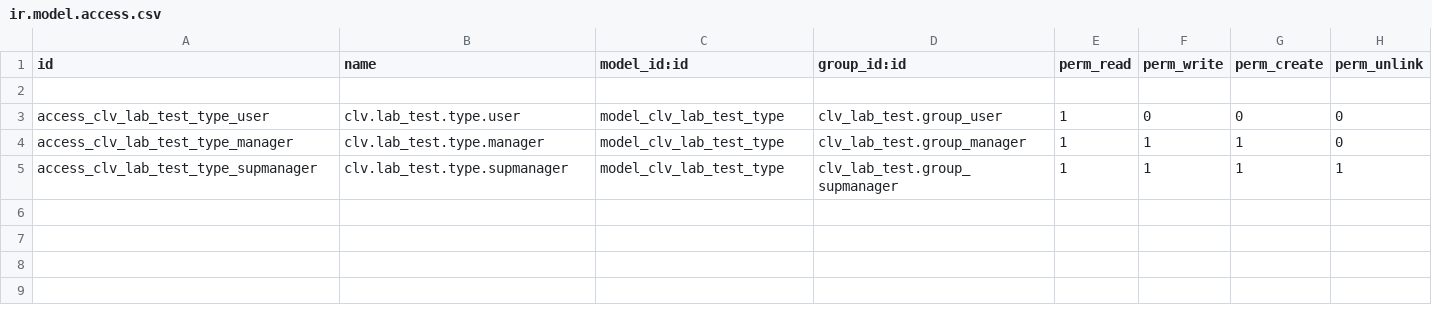
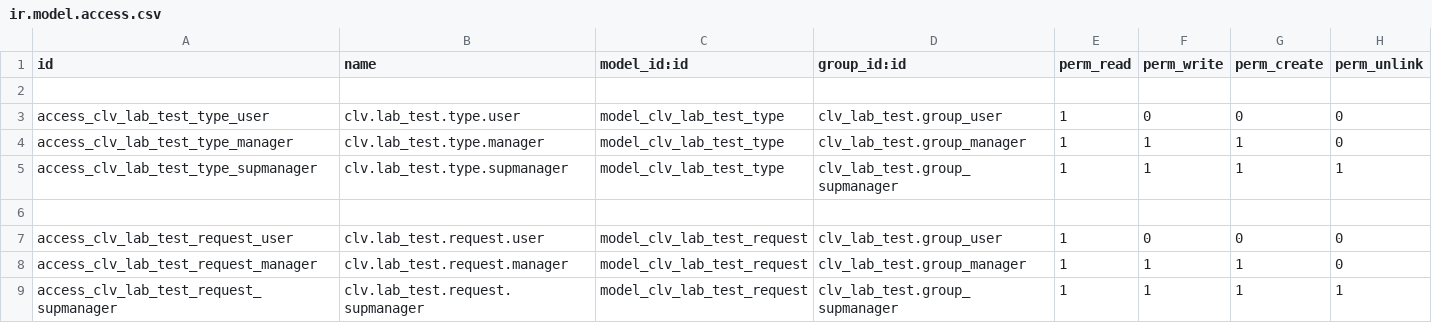
Before and after one commit to CLVsol/clvsol_odoo_addons, a CSV file: clv_lab_test/security/ir.model.access.csv, drawn as a sheet.

Commit message:
[IMP] clv_lab_test (ADD lab_test_request)

```diff
--- a/clv_lab_test/security/ir.model.access.csv
+++ b/clv_lab_test/security/ir.model.access.csv
@@ -5 +5,5 @@ access_clv_lab_test_type_manager,clv.lab_test.type.manager,model_clv_lab_test_ty
 access_clv_lab_test_type_supmanager,clv.lab_test.type.supmanager,model_clv_lab_test_type,clv_lab_test.group_supmanager,1,1,1,1
+
+access_clv_lab_test_request_user,clv.lab_test.request.user,model_clv_lab_test_request,clv_lab_test.group_user,1,0,0,0
+access_clv_lab_test_request_manager,clv.lab_test.request.manager,model_clv_lab_test_request,clv_lab_test.group_manager,1,1,1,0
+access_clv_lab_test_request_supmanager,clv.lab_test.request.supmanager,model_clv_lab_test_request,clv_lab_test.group_supmanager,1,1,1,1
```
Also changed, not shown: 6 other files.
